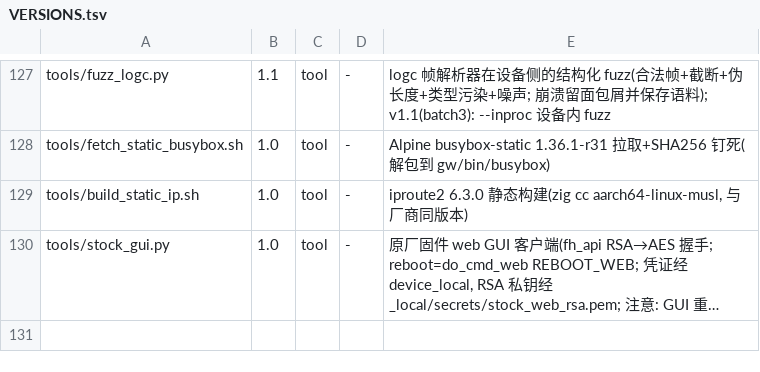
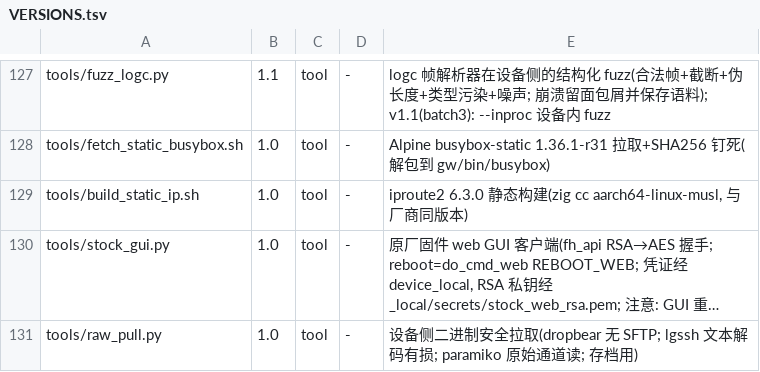
Before and after one commit to chr431/fiberhome-lg6151m, a TSV file: tools/VERSIONS.tsv, drawn as a sheet; only a part is shown, gaps mark what is left out; long unchanged cells end in …; the diff names each change by its address in the sheet, - before the commit and + after, or states it on an @@ line.

Commit message:
tools: raw_pull.py v1.0 — 设备侧二进制安全拉取(dropbear 无 SFTP, lgssh 文本解码有损; paramiko 原始通道; bw10/bw11 存档用)

```diff
--- a/tools/VERSIONS.tsv
+++ b/tools/VERSIONS.tsv
+row 131: tools/raw_pull.py | 1.0 | tool | - | 设备侧二进制安全拉取(dropbear 无 SFTP; lgssh 文本解码有损; paramiko 原始通道读; 存档用)
```
Also changed, not shown: 2 other files.
